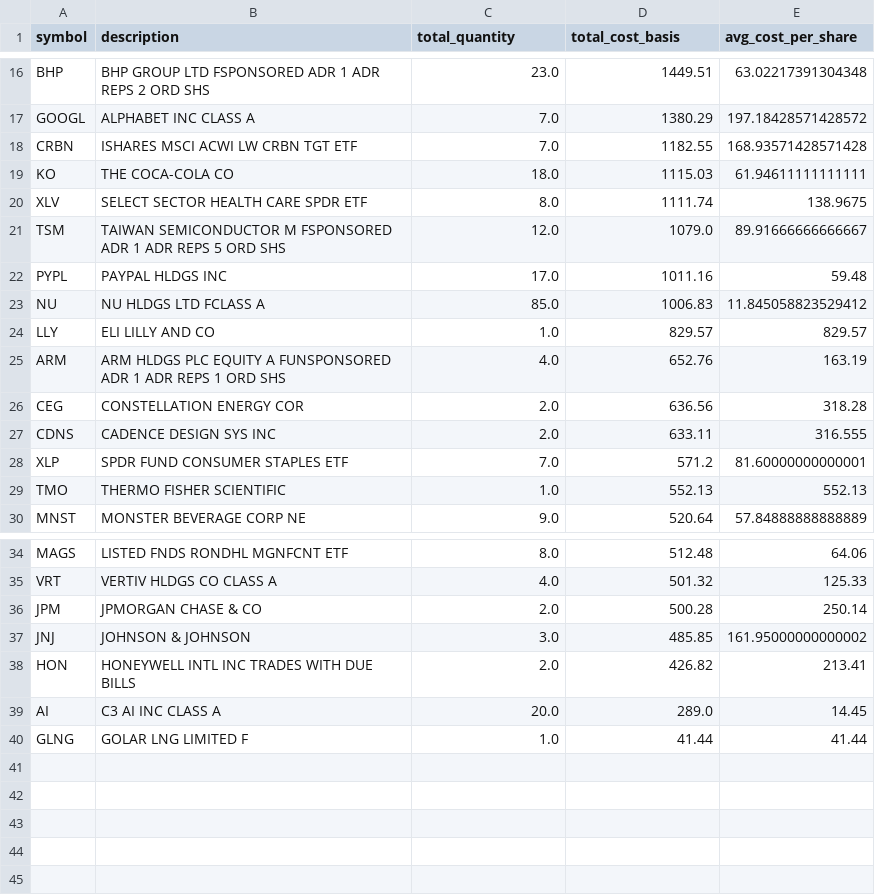
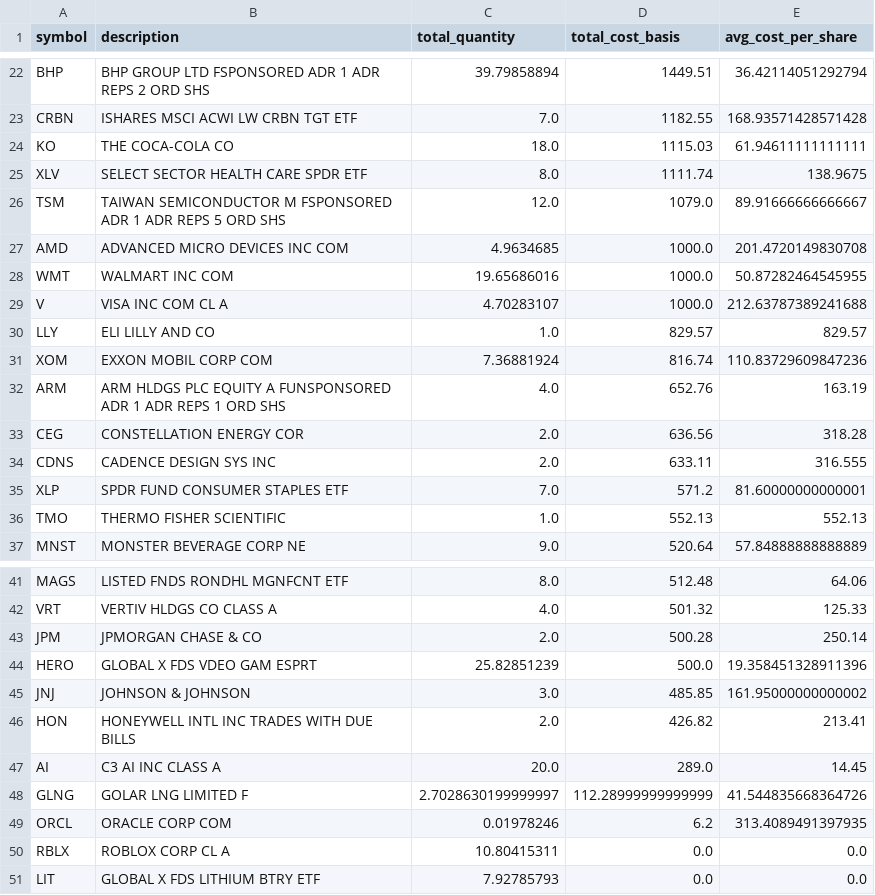
Before and after one commit to fran-as/FinanceDashboardStreamlit, a CSV file: Data/CSyRacional.csv, drawn as a sheet; only a part is shown, gaps mark what is left out; removed rows and columns are numbered as before the commit, all else as after; the diff covers the shown part only; the diff names each change by its address in the sheet, - before the commit and + after, or states it on an @@ line.

```diff
--- a/Data/CSyRacional.csv
+++ b/Data/CSyRacional.csv
-C22 (total_quantity): 23.0
+C22 (total_quantity): 39.79858894
-E22 (avg_cost_per_share): 63.02217391304348
+E22 (avg_cost_per_share): 36.42114051292794
-row 17: GOOGL | ALPHABET INC CLASS A | 7.0 | 1380.29 | 197.18428571428572
-row 22: PYPL | PAYPAL HLDGS INC | 17.0 | 1011.16 | 59.48
-row 23: NU | NU HLDGS LTD FCLASS A | 85.0 | 1006.83 | 11.845058823529412
+row 27: AMD | ADVANCED MICRO DEVICES INC COM | 4.9634685 | 1000.0 | 201.4720149830708
+row 28: WMT | WALMART INC COM | 19.65686016 | 1000.0 | 50.87282464545955
+row 29: V | VISA INC COM CL A | 4.70283107 | 1000.0 | 212.63787389241688
+row 31: XOM | EXXON MOBIL CORP COM | 7.36881924 | 816.74 | 110.83729609847236
+row 44: HERO | GLOBAL X FDS VDEO GAM ESPRT | 25.82851239 | 500.0 | 19.358451328911396
-C48 (total_quantity): 1.0
+C48 (total_quantity): 2.7028630199999997
-D48 (total_cost_basis): 41.44
+D48 (total_cost_basis): 112.28999999999999
-E48 (avg_cost_per_share): 41.44
+E48 (avg_cost_per_share): 41.544835668364726
+row 49: ORCL | ORACLE CORP COM | 0.01978246 | 6.2 | 313.4089491397935
+row 50: RBLX | ROBLOX CORP CL A | 10.80415311 | 0.0 | 0.0
+row 51: LIT | GLOBAL X FDS LITHIUM BTRY ETF | 7.92785793 | 0.0 | 0.0
```
Also changed, not shown: 11 added rows, 5 removed rows and 17 edited cells elsewhere in this file.
